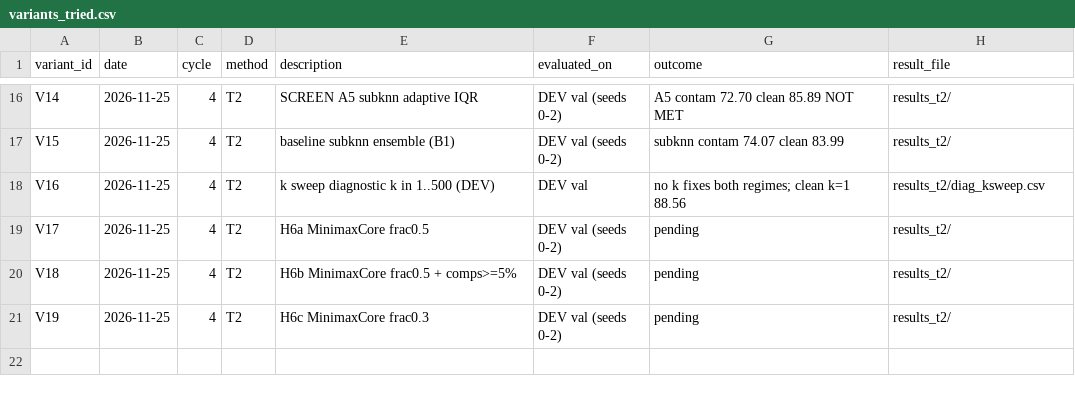
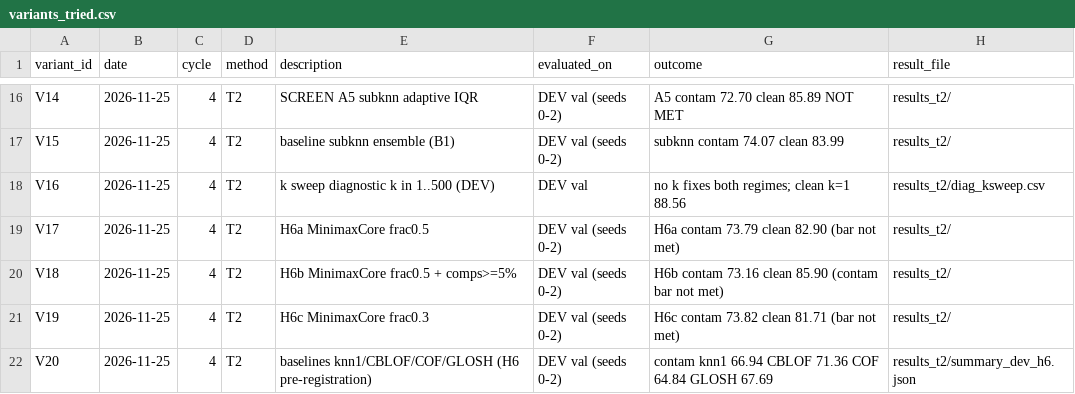
Before and after one commit to Bhargavteja-9779/p_c1_6, a CSV file: project/state/variants_tried.csv, drawn as a sheet; only a part is shown, gaps mark what is left out.

```diff
--- a/project/state/variants_tried.csv
+++ b/project/state/variants_tried.csv
@@ -18,4 +18,5 @@ V15,2026-11-25,4,T2,baseline subknn ensemble (B1),DEV val (seeds 0-2),subknn con
 V16,2026-11-25,4,T2,k sweep diagnostic k in 1..500 (DEV),DEV val,no k fixes both regimes; clean k=1 88.56,results_t2/diag_ksweep.csv
-V17,2026-11-25,4,T2,H6a MinimaxCore frac0.5,DEV val (seeds 0-2),pending,results_t2/
-V18,2026-11-25,4,T2,H6b MinimaxCore frac0.5 + comps>=5%,DEV val (seeds 0-2),pending,results_t2/
-V19,2026-11-25,4,T2,H6c MinimaxCore frac0.3,DEV val (seeds 0-2),pending,results_t2/
+V17,2026-11-25,4,T2,H6a MinimaxCore frac0.5,DEV val (seeds 0-2),H6a contam 73.79 clean 82.90 (bar not met),results_t2/
+V18,2026-11-25,4,T2,H6b MinimaxCore frac0.5 + comps>=5%,DEV val (seeds 0-2),H6b contam 73.16 clean 85.90 (contam bar not met),results_t2/
+V19,2026-11-25,4,T2,H6c MinimaxCore frac0.3,DEV val (seeds 0-2),H6c contam 73.82 clean 81.71 (bar not met),results_t2/
+V20,2026-11-25,4,T2,baselines knn1/CBLOF/COF/GLOSH (H6 pre-registration),DEV val (seeds 0-2),contam knn1 66.94 CBLOF 71.36 COF 64.84 GLOSH 67.69,results_t2/summary_dev_h6.json
```
Also changed, not shown: 5 other files.
